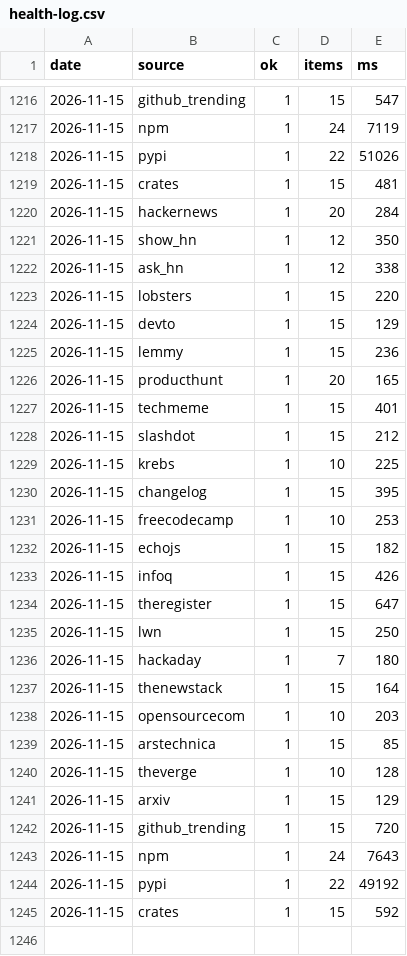
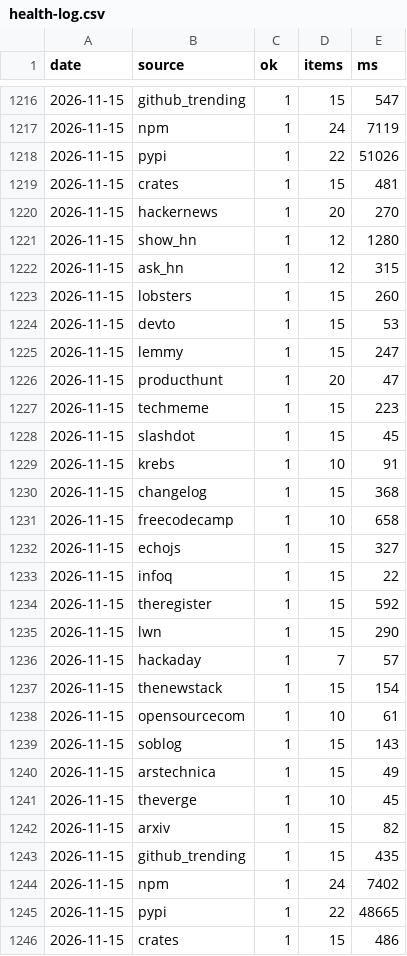
Before and after one commit to zalize-com/trendscope, a CSV file: data/health-log.csv, drawn as a sheet; only a part is shown, gaps mark what is left out.

```diff
--- a/data/health-log.csv
+++ b/data/health-log.csv
@@ -1219,27 +1219,28 @@ date,source,ok,items,ms
 2026-11-15,crates,1,15,481
-2026-11-15,hackernews,1,20,284
-2026-11-15,show_hn,1,12,350
-2026-11-15,ask_hn,1,12,338
-2026-11-15,lobsters,1,15,220
-2026-11-15,devto,1,15,129
-2026-11-15,lemmy,1,15,236
-2026-11-15,producthunt,1,20,165
-2026-11-15,techmeme,1,15,401
-2026-11-15,slashdot,1,15,212
-2026-11-15,krebs,1,10,225
-2026-11-15,changelog,1,15,395
-2026-11-15,freecodecamp,1,10,253
-2026-11-15,echojs,1,15,182
-2026-11-15,infoq,1,15,426
-2026-11-15,theregister,1,15,647
-2026-11-15,lwn,1,15,250
-2026-11-15,hackaday,1,7,180
-2026-11-15,thenewstack,1,15,164
-2026-11-15,opensourcecom,1,10,203
-2026-11-15,arstechnica,1,15,85
-2026-11-15,theverge,1,10,128
-2026-11-15,arxiv,1,15,129
-2026-11-15,github_trending,1,15,720
-2026-11-15,npm,1,24,7643
-2026-11-15,pypi,1,22,49192
-2026-11-15,crates,1,15,592
+2026-11-15,hackernews,1,20,270
+2026-11-15,show_hn,1,12,1280
+2026-11-15,ask_hn,1,12,315
+2026-11-15,lobsters,1,15,260
+2026-11-15,devto,1,15,53
+2026-11-15,lemmy,1,15,247
+2026-11-15,producthunt,1,20,47
+2026-11-15,techmeme,1,15,223
+2026-11-15,slashdot,1,15,45
+2026-11-15,krebs,1,10,91
+2026-11-15,changelog,1,15,368
+2026-11-15,freecodecamp,1,10,658
+2026-11-15,echojs,1,15,327
+2026-11-15,infoq,1,15,22
+2026-11-15,theregister,1,15,592
+2026-11-15,lwn,1,15,290
+2026-11-15,hackaday,1,7,57
+2026-11-15,thenewstack,1,15,154
+2026-11-15,opensourcecom,1,10,61
+2026-11-15,soblog,1,15,143
+2026-11-15,arstechnica,1,15,49
+2026-11-15,theverge,1,10,45
+2026-11-15,arxiv,1,15,82
+2026-11-15,github_trending,1,15,435
+2026-11-15,npm,1,24,7402
+2026-11-15,pypi,1,22,48665
+2026-11-15,crates,1,15,486
```
Also changed, not shown: data/daily/2026-11-15.csv, data/history.csv, 30 other files.
